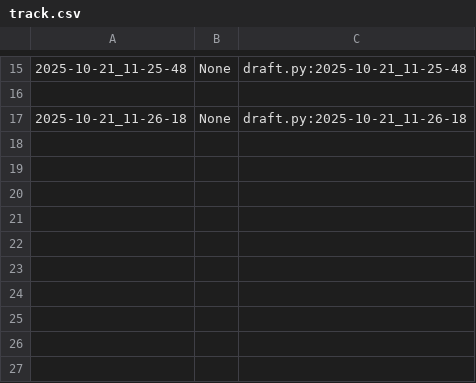
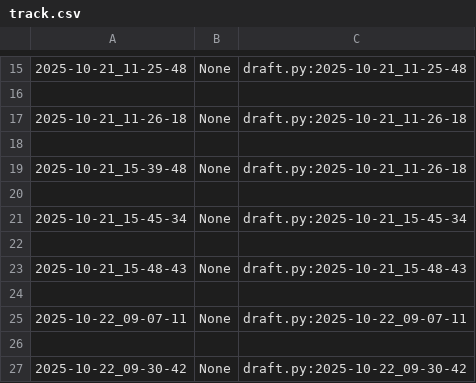
Before and after one commit to qxcode-course/poo-rc-bloco-b-cxrphly, a CSV file: myrep/.tko/track/poo@motoca/track.csv, drawn as a sheet; only a part is shown, gaps mark what is left out.

Commit message:
Task: Motoca - done

```diff
--- a/myrep/.tko/track/poo@motoca/track.csv
+++ b/myrep/.tko/track/poo@motoca/track.csv
@@ -17 +17,11 @@
 2025-10-21_11-26-18,None,draft.py:2025-10-21_11-26-18
+
+2025-10-21_15-39-48,None,draft.py:2025-10-21_11-26-18
+
+2025-10-21_15-45-34,None,draft.py:2025-10-21_15-45-34
+
+2025-10-21_15-48-43,None,draft.py:2025-10-21_15-48-43
+
+2025-10-22_09-07-11,None,draft.py:2025-10-22_09-07-11
+
+2025-10-22_09-30-42,None,draft.py:2025-10-22_09-30-42
```
Also changed, not shown: 6 other files.
